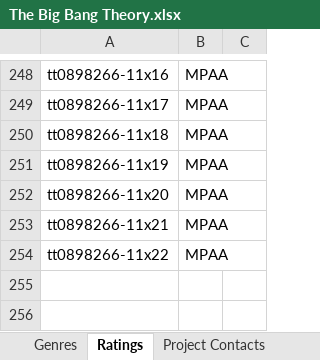
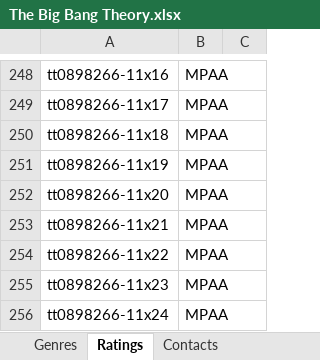
Before and after one commit to joshcreter/ft-tmdb, an Excel workbook: output/The Big Bang Theory.xlsx, sheet Ratings, drawn as a sheet; only a part is shown, gaps mark what is left out; values as stored, in another font and other column widths than the file's, no borders; the diff names each change by its address in the sheet, - before the commit and + after, or states it on an @@ line.

```diff
--- a/output/The Big Bang Theory.xlsx (sheet Ratings)
+++ b/output/The Big Bang Theory.xlsx (sheet Ratings)
-sheet tab: Project Contacts
+sheet tab: Contacts
+row 255: tt0898266-11x23 | MPAA
+row 256: tt0898266-11x24 | MPAA
```
Also changed, not shown: sheet Contacts, sheet Episode, sheet Season, sheet Applications, sheet Series, sheet Countries of Origin, 1 more sheet, other sheet tabs, 18 other files.
